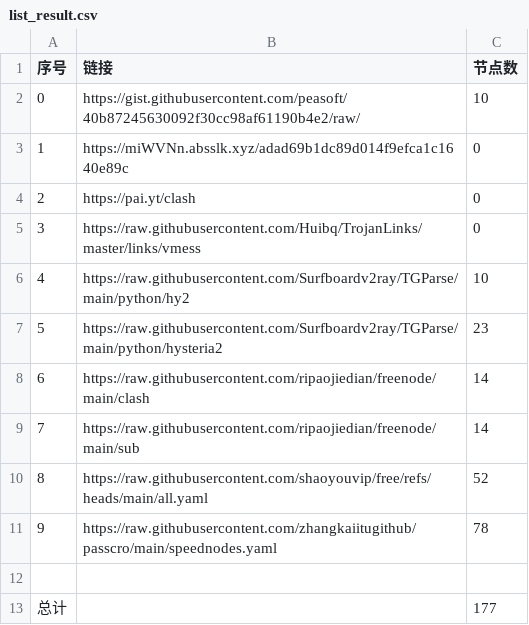
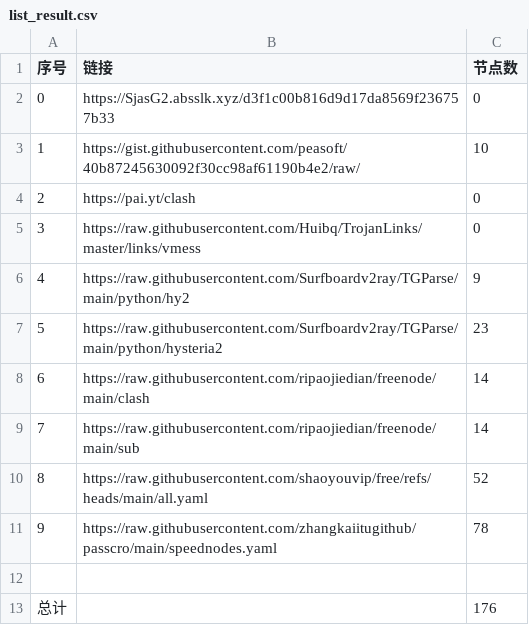
Before and after one commit to lukea99/nwalls, a CSV file: list_result.csv, drawn as a sheet.

```diff
--- a/list_result.csv
+++ b/list_result.csv
@@ -1,7 +1,7 @@
 序号,链接,节点数
-0,https://gist.githubusercontent.com/peasoft/40b87245630092f30cc98af61190b4e2/raw/,10
-1,https://miWVNn.absslk.xyz/adad69b1dc89d014f9efca1c1640e89c,0
+0,https://SjasG2.absslk.xyz/d3f1c00b816d9d17da8569f236757b33,0
+1,https://gist.githubusercontent.com/peasoft/40b87245630092f30cc98af61190b4e2/raw/,10
 2,https://pai.yt/clash,0
 3,https://raw.githubusercontent.com/Huibq/TrojanLinks/master/links/vmess,0
-4,https://raw.githubusercontent.com/Surfboardv2ray/TGParse/main/python/hy2,10
+4,https://raw.githubusercontent.com/Surfboardv2ray/TGParse/main/python/hy2,9
 5,https://raw.githubusercontent.com/Surfboardv2ray/TGParse/main/python/hysteria2,23
@@ -12,2 +12,2 @@
 
-总计,,177
+总计,,176
```
Also changed, not shown: 16 other files.
